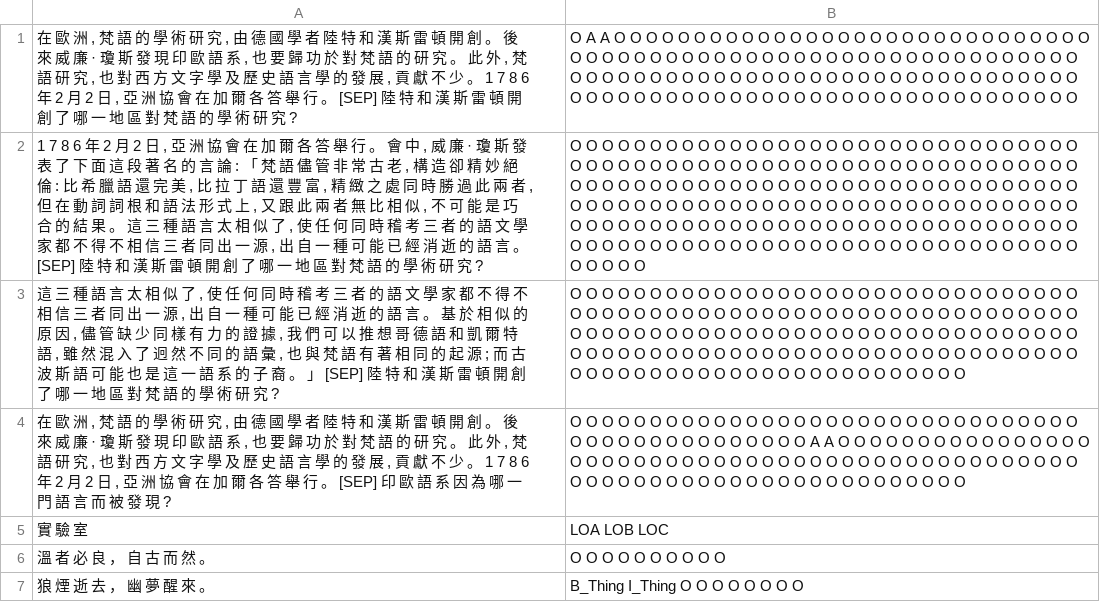
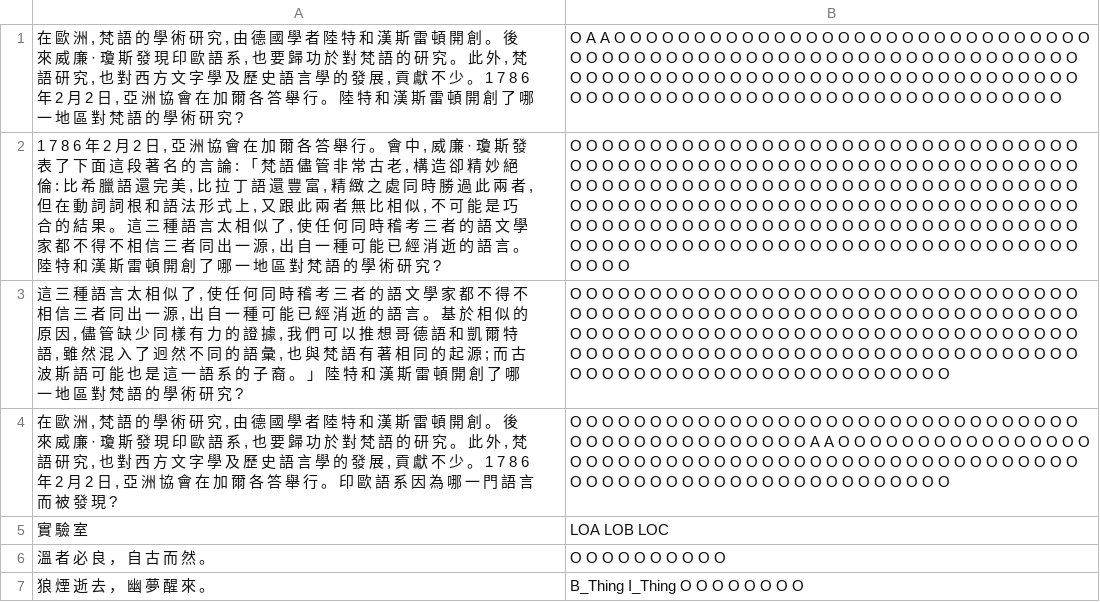
Before and after one commit to voidful/TFkit, a CSV file: demo_data/tag_row.csv, drawn as a sheet; the diff names each change by its address in the sheet, - before the commit and + after, or states it on an @@ line.

Commit message:
fix testcase

```diff
--- a/demo_data/tag_row.csv
+++ b/demo_data/tag_row.csv
-A1: …行 。 [SEP] 陸 特…
+A1: …行 。 陸 特…
-B1: …O O O O O
+B1: …O O O O
-A2: …言 。 [SEP] 陸 特…
+A2: …言 。 陸 特…
-B2: …O O O O O
+B2: …O O O O
-A3: …。 」 [SEP] 陸 特…
+A3: …。 」 陸 特…
-B3: …O O O O O
+B3: …O O O O
-A4: …行 。 [SEP] 印 歐…
+A4: …行 。 印 歐…
-B4: …O O O O O
+B4: …O O O O
```
